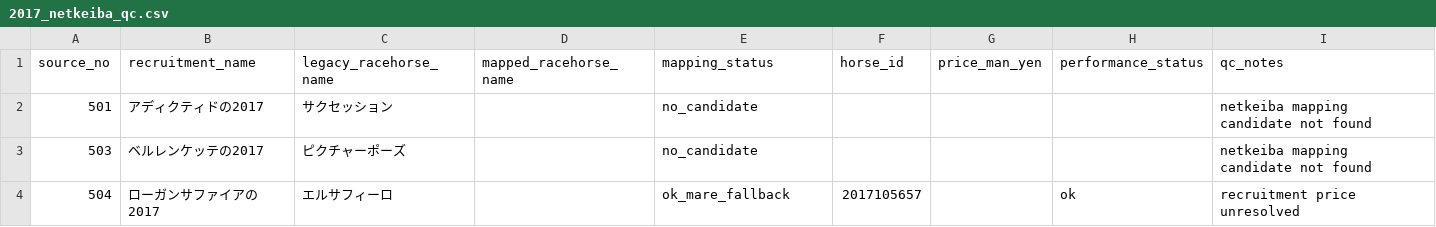
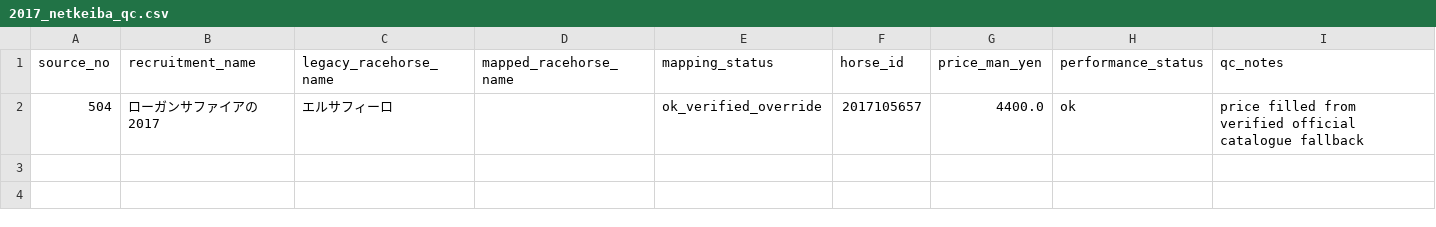
Before and after one commit to pxk12045/carrot-tour-2026, a CSV file: data_2017_netkeiba/2017_netkeiba_qc.csv, drawn as a sheet.

```diff
--- a/data_2017_netkeiba/2017_netkeiba_qc.csv
+++ b/data_2017_netkeiba/2017_netkeiba_qc.csv
@@ -1,4 +1,2 @@
 source_no,recruitment_name,legacy_racehorse_name,mapped_racehorse_name,mapping_status,horse_id,price_man_yen,performance_status,qc_notes
-501,アディクティドの2017,サクセッション,,no_candidate,,,,netkeiba mapping candidate not found
-503,ベルレンケッテの2017,ピクチャーポーズ,,no_candidate,,,,netkeiba mapping candidate not found
-504,ローガンサファイアの2017,エルサフィーロ,,ok_mare_fallback,2017105657,,ok,recruitment price unresolved
+504,ローガンサファイアの2017,エルサフィーロ,,ok_verified_override,2017105657,4400.0,ok,price filled from verified official catalogue fallback
```
Also changed, not shown: data_2017_netkeiba/2017_netkeiba_collected.csv, 2 other files.
